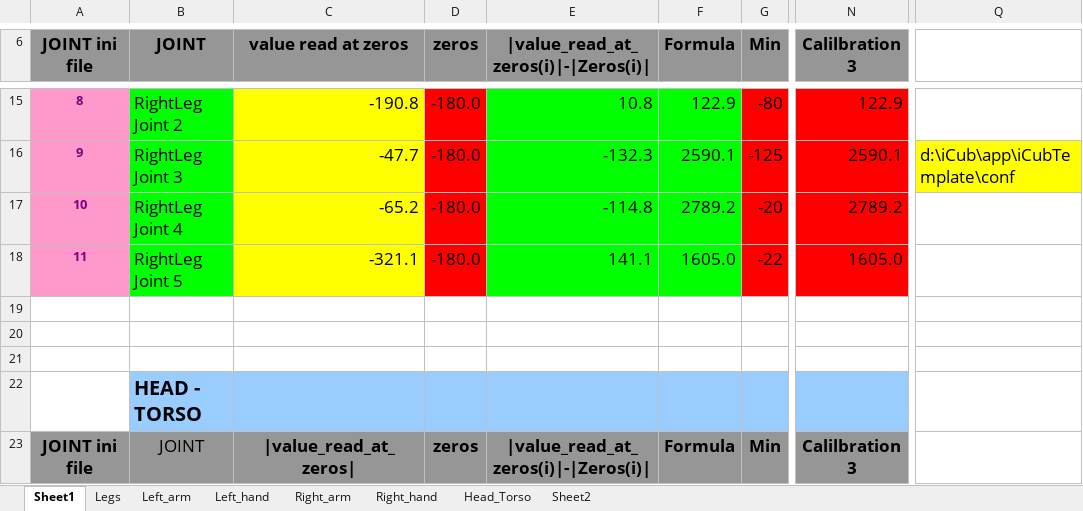
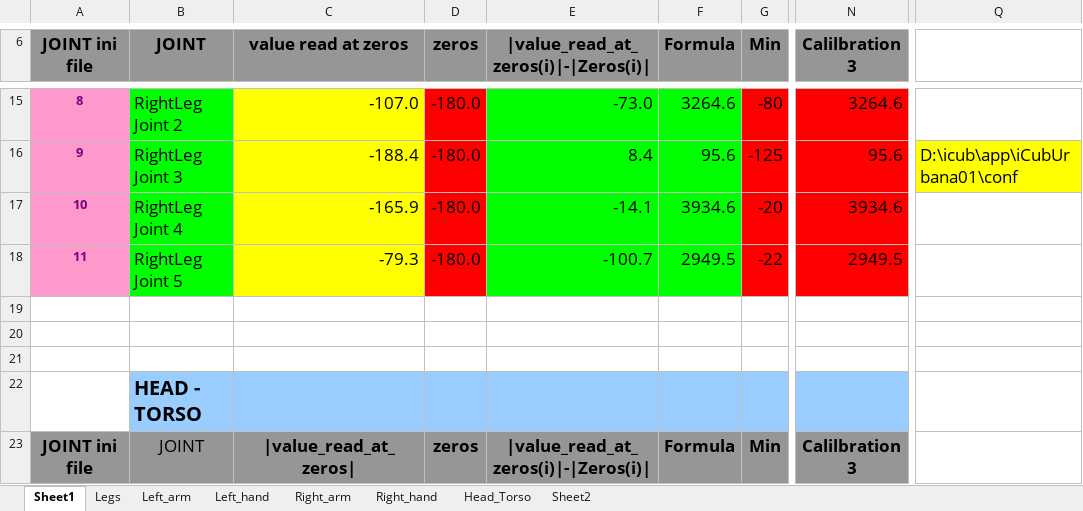
Before and after one commit to robotology/icub-main, an Excel workbook: app/iCubUrbana01/conf/iCub_Calibration_Urbana_001.xlsm, sheet Sheet1, drawn as a sheet; only a part is shown, gaps mark what is left out; values as stored, in another font and other column widths than the file's, no borders; the diff covers the shown part only; the diff names each change by its address in the sheet, - before the commit and + after, or states it on an @@ line.

```diff
--- a/app/iCubUrbana01/conf/iCub_Calibration_Urbana_001.xlsm (sheet Sheet1)
+++ b/app/iCubUrbana01/conf/iCub_Calibration_Urbana_001.xlsm (sheet Sheet1)
-C15 (value read at zeros): -190.8
+C15 (value read at zeros): -107.0
-E15: 10.8
+E15: -73.0
-F15 (Formula): 122.9
+F15 (Formula): 3264.6
-N15 (Calilbration 3): 122.9
+N15 (Calilbration 3): 3264.6
-C16 (value read at zeros): -47.7
+C16 (value read at zeros): -188.4
-E16: -132.3
+E16: 8.4
-F16 (Formula): 2590.1
+F16 (Formula): 95.6
-N16 (Calilbration 3): 2590.1
+N16 (Calilbration 3): 95.6
-Q16: d:\iCub\app\iCubTemplate\conf
+Q16: D:\icub\app\iCubUrbana01\conf
-C17 (value read at zeros): -65.2
+C17 (value read at zeros): -165.9
-E17: -114.8
+E17: -14.1
-F17 (Formula): 2789.2
+F17 (Formula): 3934.6
-N17 (Calilbration 3): 2789.2
+N17 (Calilbration 3): 3934.6
-C18 (value read at zeros): -321.1
+C18 (value read at zeros): -79.3
-E18: 141.1
+E18: -100.7
-F18 (Formula): 1605.0
+F18 (Formula): 2949.5
-N18 (Calilbration 3): 1605.0
+N18 (Calilbration 3): 2949.5
```
Also changed, not shown: 32 edited cells elsewhere in this sheet, sheet Legs.
